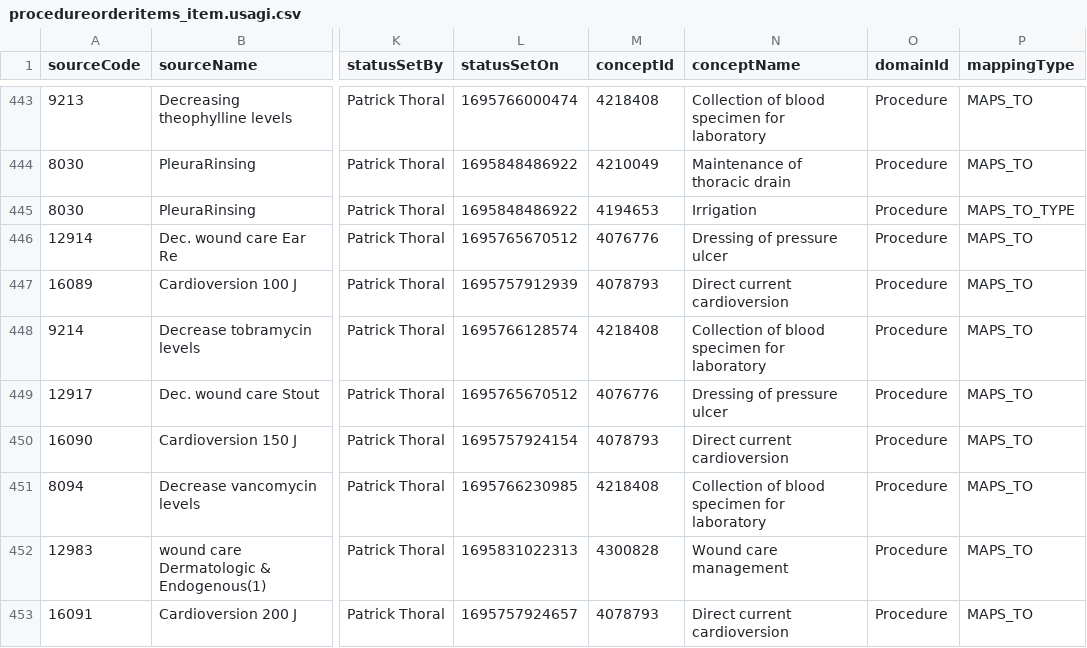
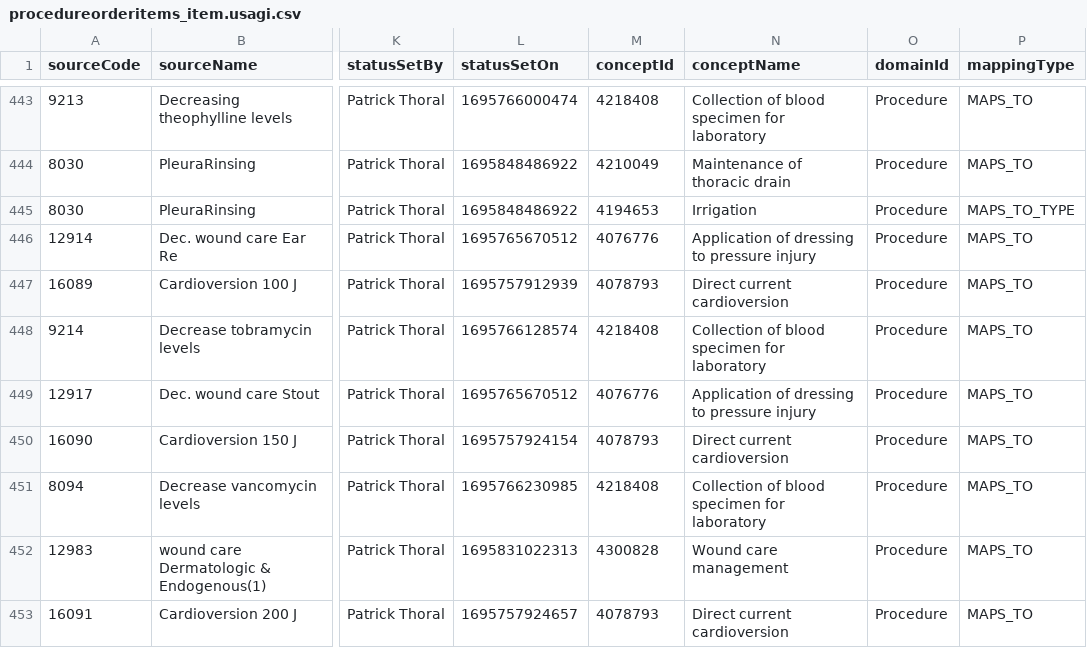
Before and after one commit to AmsterdamUMC/AMSTEL, a CSV file: data/mappings/procedureorderitems_item.usagi.csv, drawn as a sheet; only a part is shown, gaps mark what is left out; the diff covers the shown part only; the diff names each change by its address in the sheet, - before the commit and + after, or states it on an @@ line.

```diff
--- a/data/mappings/procedureorderitems_item.usagi.csv
+++ b/data/mappings/procedureorderitems_item.usagi.csv
-N446 (conceptName): Dressing of pressure ulcer
+N446 (conceptName): Application of dressing to pressure injury
-N449 (conceptName): Dressing of pressure ulcer
+N449 (conceptName): Application of dressing to pressure injury
```
Also changed, not shown: 63 edited cells elsewhere in this file, data/dqd/OMOP_CDMv5.4_Field_Level.csv, data/mappings/numericitems_unit.usagi.csv, 35 other files.
